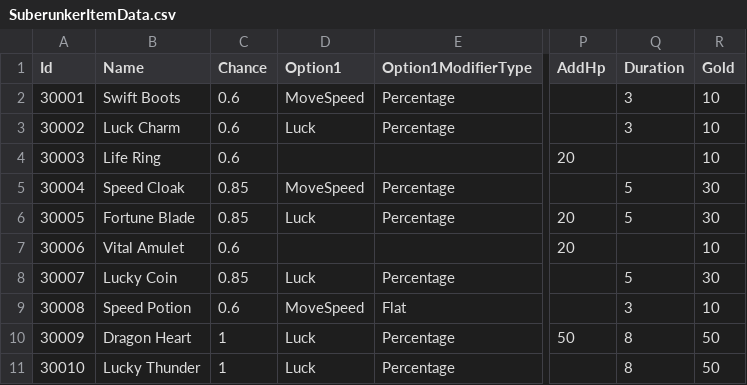
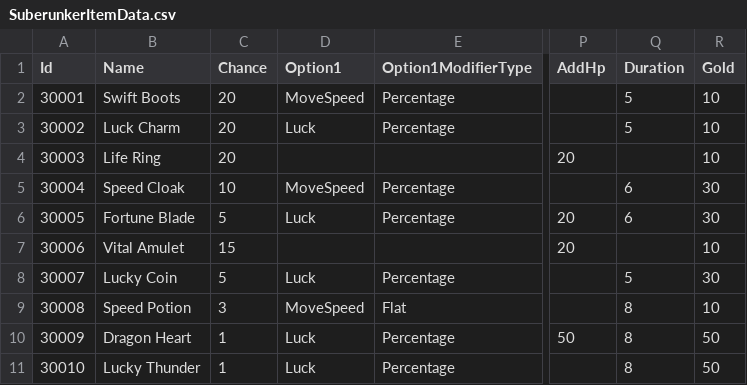
Before and after one commit to TeamCreams/DoodleJump, a CSV file: UIStudy/Assets/@Resources/Data/ExcelData/SuberunkerItemData.csv, drawn as a sheet; only a part is shown, gaps mark what is left out; the diff names each change by its address in the sheet, - before the commit and + after, or states it on an @@ line.

```diff
--- a/UIStudy/Assets/@Resources/Data/ExcelData/SuberunkerItemData.csv
+++ b/UIStudy/Assets/@Resources/Data/ExcelData/SuberunkerItemData.csv
-C2:C4 (Chance): 0.6
+C2:C4 (Chance): 20
-Q2:Q3 (Duration): 3
+Q2:Q3 (Duration): 5
-C5 (Chance): 0.85
+C5 (Chance): 10
-Q5:Q6 (Duration): 5
+Q5:Q6 (Duration): 6
-C6 (Chance): 0.85
+C6 (Chance): 5
-C7 (Chance): 0.6
+C7 (Chance): 15
-C8 (Chance): 0.85
+C8 (Chance): 5
-C9 (Chance): 0.6
+C9 (Chance): 3
-Q9 (Duration): 3
+Q9 (Duration): 8
```
Also changed, not shown: UIStudy/Assets/@Resources/Data/ExcelData/._SuberunkerItemData.csv, 33 other files.
